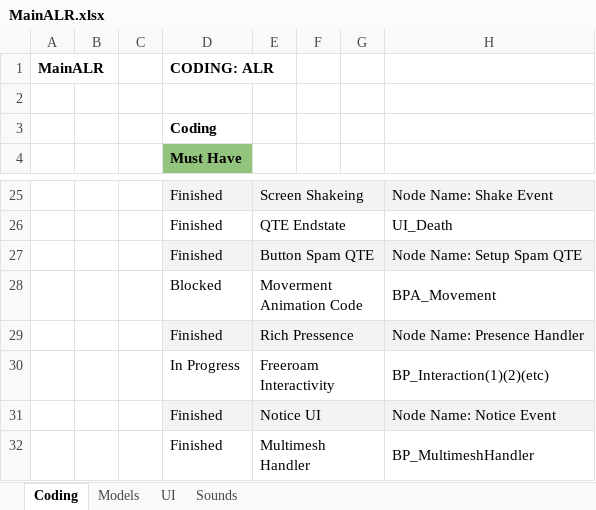
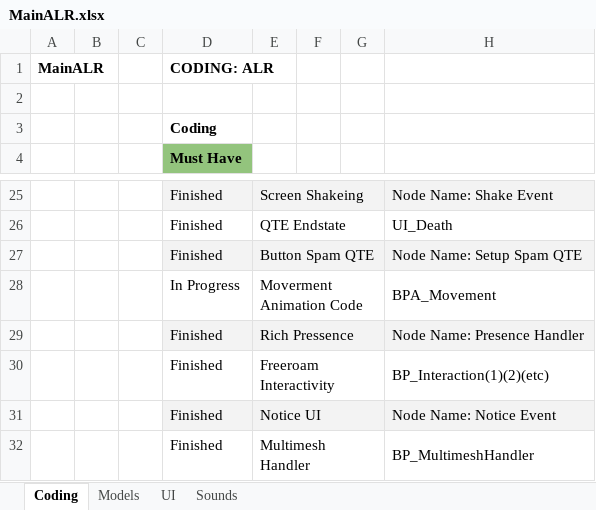
Before and after one commit to caitheai/Cost-of-Betrayal, an Excel workbook: To-Do/MainALR.xlsx, sheet Coding, drawn as a sheet; only a part is shown, gaps mark what is left out; values as stored, in another font and other column widths than the file's, no borders; the diff names each change by its address in the sheet, - before the commit and + after, or states it on an @@ line.

```diff
--- a/To-Do/MainALR.xlsx (sheet Coding)
+++ b/To-Do/MainALR.xlsx (sheet Coding)
-D28 (Must Have): Blocked
+D28 (Must Have): In Progress
-D30 (Must Have): In Progress
+D30 (Must Have): Finished
```
Also changed, not shown: 19 other files.
